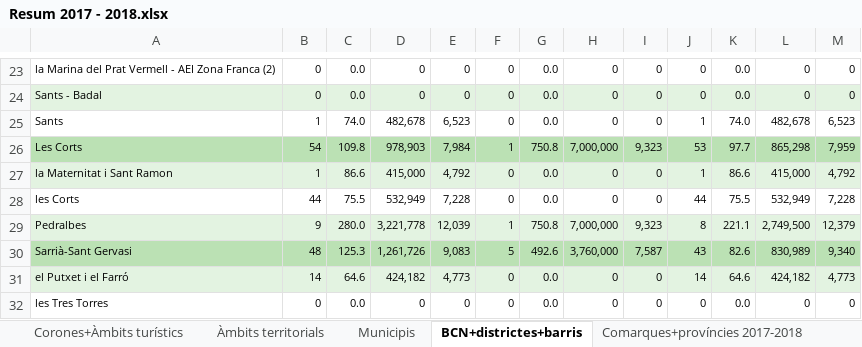
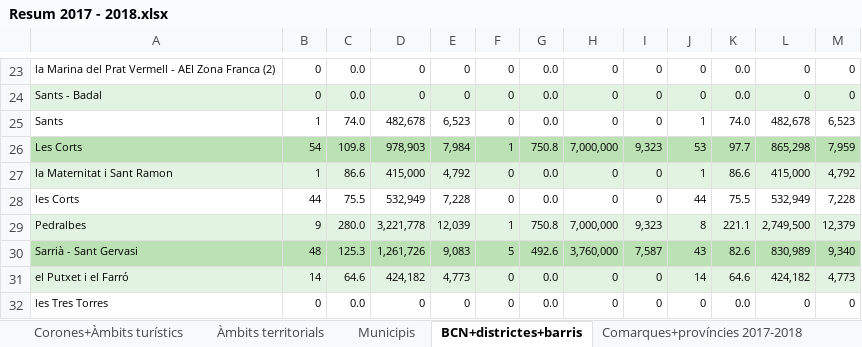
Before and after one commit to rubenlj-git/APP_oferta_23, an Excel workbook: Resum 2017 - 2018.xlsx, sheet BCN+districtes+barris, drawn as a sheet; only a part is shown, gaps mark what is left out; values as stored, in another font and other column widths than the file's, no borders; the diff names each change by its address in the sheet, - before the commit and + after, or states it on an @@ line.

```diff
--- a/Resum 2017 - 2018.xlsx (sheet BCN+districtes+barris)
+++ b/Resum 2017 - 2018.xlsx (sheet BCN+districtes+barris)
-A30: Sarrià-Sant Gervasi
+A30: Sarrià - Sant Gervasi
```
Also changed, not shown: sheet Municipis 2017-2018, sheet Municipis, sheet BCN+districtes+barris 2017-2018, Resum 2018 - 2019.xlsx, Resum 2020 - 2021.xlsx, 3 other files.
